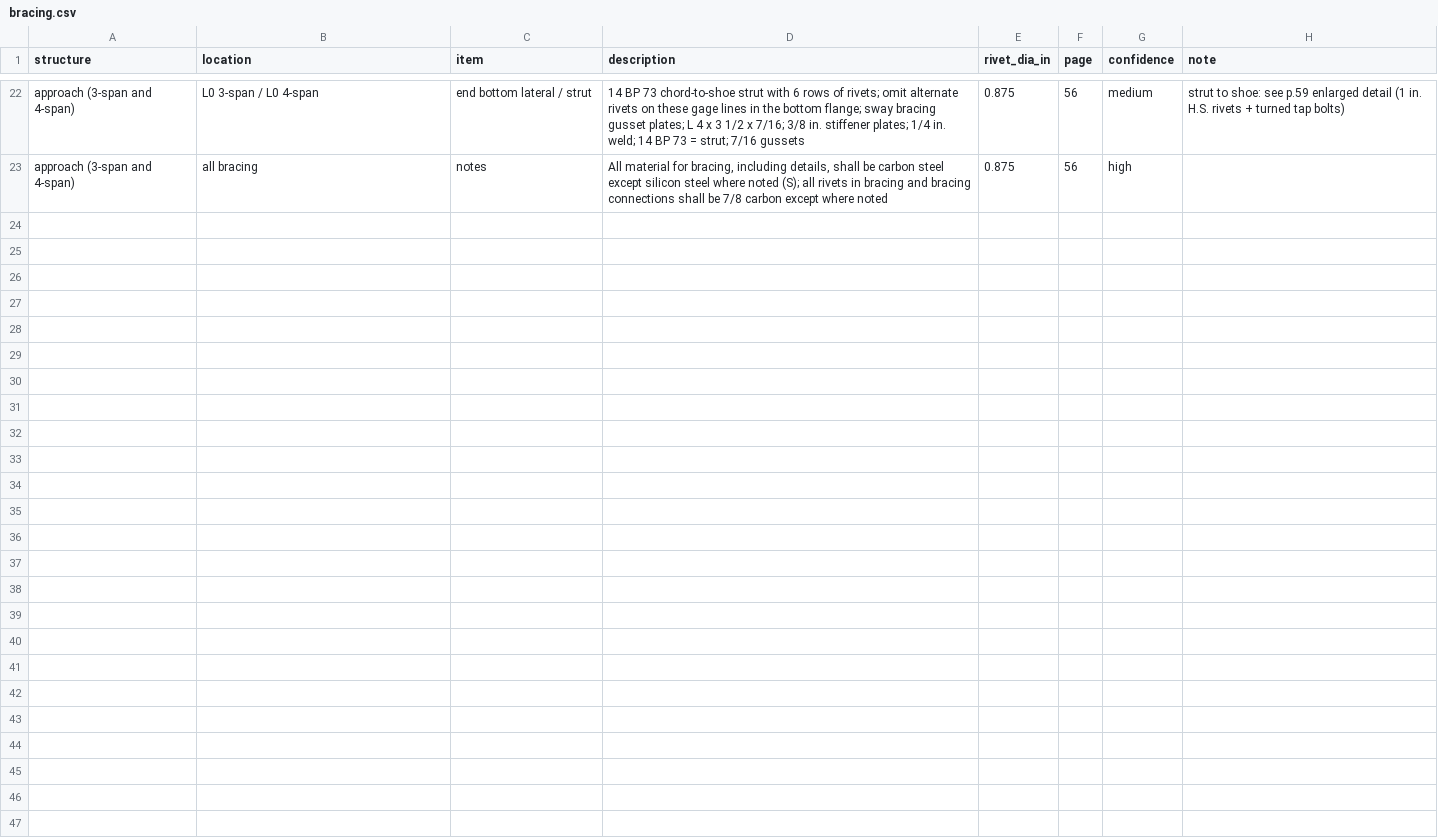
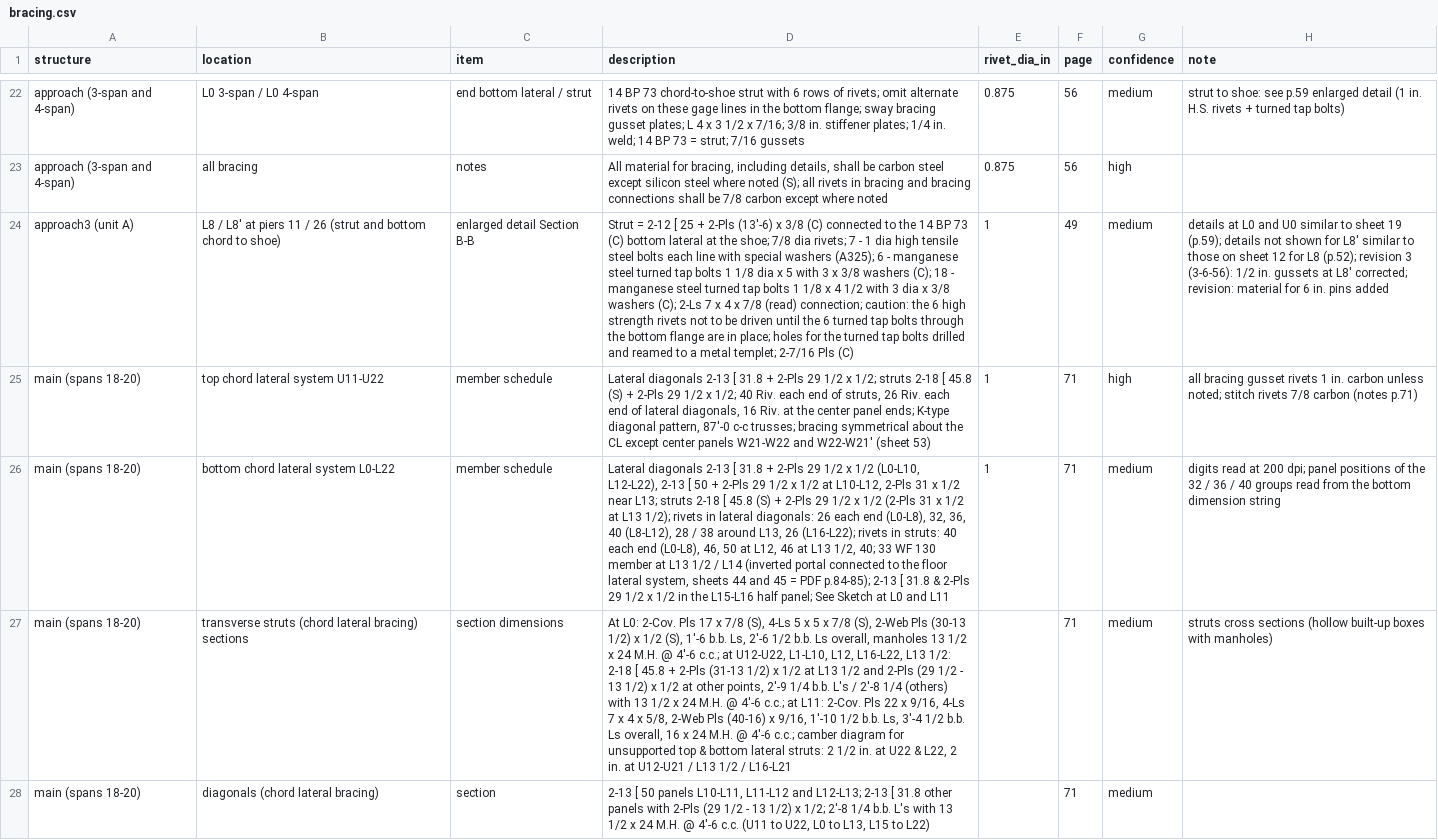
Before and after one commit to jefswat/Steel-Bridge-Bim, a CSV file: docs/plan-data/ptc-delaware-river/connections/bracing.csv, drawn as a sheet; only a part is shown, gaps mark what is left out; the diff covers the shown part only; the diff names each change by its address in the sheet, - before the commit and + after, or states it on an @@ line.

Commit message:
PTC dams, shoes, main-span bracing and floor schedules p.46-49, 68, 71-72

```diff
--- a/docs/plan-data/ptc-delaware-river/connections/bracing.csv
+++ b/docs/plan-data/ptc-delaware-river/connections/bracing.csv
+row 24: approach3 (unit A) | L8 / L8' at piers 11 / 26 (strut and bottom chord to shoe) | enlarged detail Section B-B | Strut = 2-12 [ 25 + 2-Pls (13'-6) x 3/8 (C) connected to the 14 BP 73 (C) bottom lateral at the shoe; 7/8 dia rivets; 7 - 1 dia high tensile steel bolts each line with special washers (A325); 6 - manganese steel turned tap bolts 1 1/8 dia x 5 with 3 x 3/8 washers (C); 18 - manganese steel turned tap bolts 1 1/8 x 4 1/2 with 3 dia x 3/8 washers (C); 2-Ls 7 x 4 x 7/8 (read) connection; caution: the 6 high strength rivets not to be driven until the 6 turned tap bolts through the bottom flange are in place; holes for the turned tap bolts drilled and reamed to a metal templet; 2-7/16 Pls (C) | 1 | 49 | medium | details at L0 and U0 similar to sheet 19 (p.59); details not shown for L8' similar to those on sheet 12 for L8 (p.52); revision 3 (3-6-56): 1/2 in. gussets at L8' corrected; revision: material for 6 in. pins added
+row 25: main (spans 18-20) | top chord lateral system U11-U22 | member schedule | Lateral diagonals 2-13 [ 31.8 + 2-Pls 29 1/2 x 1/2; struts 2-18 [ 45.8 (S) + 2-Pls 29 1/2 x 1/2; 40 Riv. each end of struts, 26 Riv. each end of lateral diagonals, 16 Riv. at the center panel ends; K-type diagonal pattern, 87'-0 c-c trusses; bracing symmetrical about the CL except center panels W21-W22 and W22-W21' (sheet 53) | 1 | 71 | high | all bracing gusset rivets 1 in. carbon unless noted; stitch rivets 7/8 carbon (notes p.71)
+row 26: main (spans 18-20) | bottom chord lateral system L0-L22 | member schedule | Lateral diagonals 2-13 [ 31.8 + 2-Pls 29 1/2 x 1/2 (L0-L10, L12-L22), 2-13 [ 50 + 2-Pls 29 1/2 x 1/2 at L10-L12, 2-Pls 31 x 1/2 near L13; struts 2-18 [ 45.8 (S) + 2-Pls 29 1/2 x 1/2 (2-Pls 31 x 1/2 at L13 1/2); rivets in lateral diagonals: 26 each end (L0-L8), 32, 36, 40 (L8-L12), 28 / 38 around L13, 26 (L16-L22); rivets in struts: 40 each end (L0-L8), 46, 50 at L12, 46 at L13 1/2, 40; 33 WF 130 member at L13 1/2 / L14 (inverted portal connected to the floor lateral system, sheets 44 and 45 = PDF p.84-85); 2-13 [ 31.8 & 2-Pls 29 1/2 x 1/2 in the L15-L16 half panel; See Sketch at L0 and L11 | 1 | 71 | medium | digits read at 200 dpi; panel positions of the 32 / 36 / 40 groups read from the bottom dimension string
+row 27: main (spans 18-20) | transverse struts (chord lateral bracing) sections | section dimensions | At L0: 2-Cov. Pls 17 x 7/8 (S), 4-Ls 5 x 5 x 7/8 (S), 2-Web Pls (30-13 1/2) x 1/2 (S), 1'-6 b.b. Ls, 2'-6 1/2 b.b. Ls overall, manholes 13 1/2 x 24 M.H. @ 4'-6 c.c.; at U12-U22, L1-L10, L12, L16-L22, L13 1/2: 2-18 [ 45.8 + 2-Pls (31-13 1/2) x 1/2 at L13 1/2 and 2-Pls (29 1/2 - 13 1/2) x 1/2 at other points, 2'-9 1/4 b.b. L's / 2'-8 1/4 (others) with 13 1/2 x 24 M.H. @ 4'-6 c.c.; at L11: 2-Cov. Pls 22 x 9/16, 4-Ls 7 x 4 x 5/8, 2-Web Pls (40-16) x 9/16, 1'-10 1/2 b.b. Ls, 3'-4 1/2 b.b. Ls overall, 16 x 24 M.H. @ 4'-6 c.c.; camber diagram for unsupported top & bottom lateral struts: 2 1/2 in. at U22 & L22, 2 in. at U12-U21 / L13 1/2 / L16-L21 |  | 71 | medium | struts cross sections (hollow built-up boxes with manholes)
+row 28: main (spans 18-20) | diagonals (chord lateral bracing) | section | 2-13 [ 50 panels L10-L11, L11-L12 and L12-L13; 2-13 [ 31.8 other panels with 2-Pls (29 1/2 - 13 1/2) x 1/2; 2'-8 1/4 b.b. L's with 13 1/2 x 24 M.H. @ 4'-6 c.c. (U11 to U22, L0 to L13, L15 to L22) |  | 71 | medium
```
Also changed, not shown: 4 added rows elsewhere in this file, docs/plan-data/ptc-delaware-river/connections/dams.csv, docs/plan-data/ptc-delaware-river/connections/floor.csv, 2 other files.
